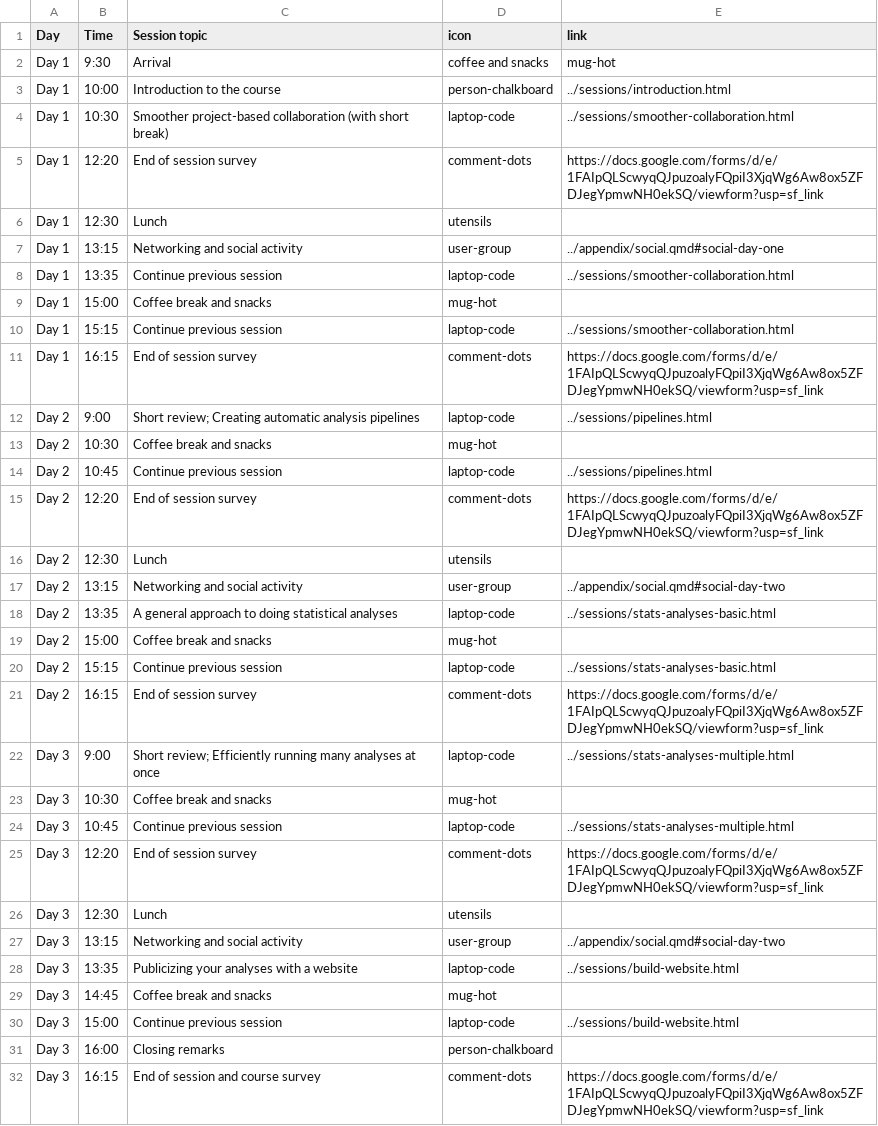
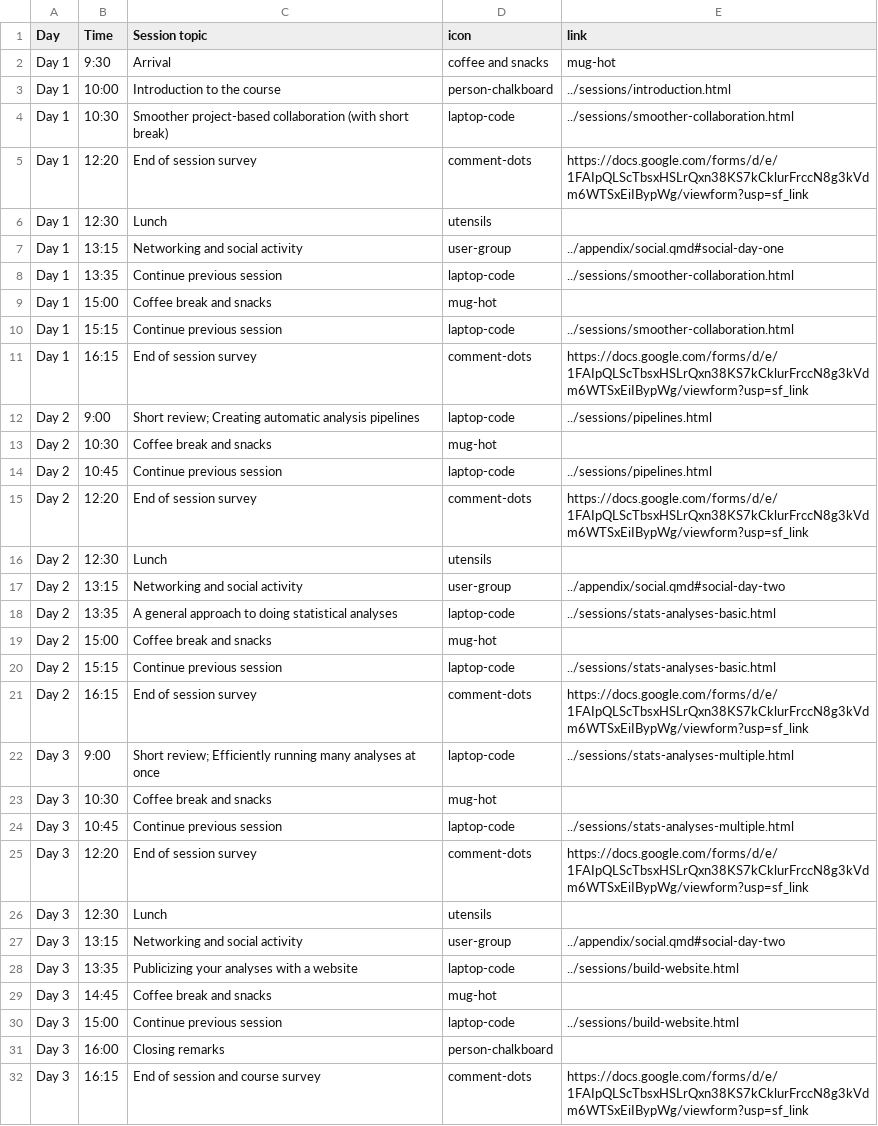
Before and after one commit to rostools/r-cubed-advanced, a CSV file: preamble/schedule.csv, drawn as a sheet.

Commit message:
updated survey link and r3 function

```diff
--- a/preamble/schedule.csv
+++ b/preamble/schedule.csv
@@ -4,3 +4,3 @@ Day 1,10:00,Introduction to the course,person-chalkboard,../sessions/introductio
 Day 1,10:30,Smoother project-based collaboration (with short break),laptop-code,../sessions/smoother-collaboration.html
-Day 1,12:20,End of session survey,comment-dots,https://docs.google.com/forms/d/e/1FAIpQLScwyqQJpuzoalyFQpiI3XjqWg6Aw8ox5ZFDJegYpmwNH0ekSQ/viewform?usp=sf_link
+Day 1,12:20,End of session survey,comment-dots,https://docs.google.com/forms/d/e/1FAIpQLScTbsxHSLrQxn38KS7kCklurFrccN8g3kVdm6WTSxEiIBypWg/viewform?usp=sf_link
 Day 1,12:30,Lunch,utensils,
@@ -10,3 +10,3 @@ Day 1,15:00,Coffee break and snacks,mug-hot,
 Day 1,15:15,Continue previous session,laptop-code,../sessions/smoother-collaboration.html
-Day 1,16:15,End of session survey,comment-dots,https://docs.google.com/forms/d/e/1FAIpQLScwyqQJpuzoalyFQpiI3XjqWg6Aw8ox5ZFDJegYpmwNH0ekSQ/viewform?usp=sf_link
+Day 1,16:15,End of session survey,comment-dots,https://docs.google.com/forms/d/e/1FAIpQLScTbsxHSLrQxn38KS7kCklurFrccN8g3kVdm6WTSxEiIBypWg/viewform?usp=sf_link
 Day 2,9:00,Short review; Creating automatic analysis pipelines,laptop-code,../sessions/pipelines.html
@@ -14,3 +14,3 @@ Day 2,10:30,Coffee break and snacks,mug-hot,
 Day 2,10:45,Continue previous session,laptop-code,../sessions/pipelines.html
-Day 2,12:20,End of session survey,comment-dots,https://docs.google.com/forms/d/e/1FAIpQLScwyqQJpuzoalyFQpiI3XjqWg6Aw8ox5ZFDJegYpmwNH0ekSQ/viewform?usp=sf_link
+Day 2,12:20,End of session survey,comment-dots,https://docs.google.com/forms/d/e/1FAIpQLScTbsxHSLrQxn38KS7kCklurFrccN8g3kVdm6WTSxEiIBypWg/viewform?usp=sf_link
 Day 2,12:30,Lunch,utensils,
@@ -20,3 +20,3 @@ Day 2,15:00,Coffee break and snacks,mug-hot,
 Day 2,15:15,Continue previous session,laptop-code,../sessions/stats-analyses-basic.html
-Day 2,16:15,End of session survey,comment-dots,https://docs.google.com/forms/d/e/1FAIpQLScwyqQJpuzoalyFQpiI3XjqWg6Aw8ox5ZFDJegYpmwNH0ekSQ/viewform?usp=sf_link
+Day 2,16:15,End of session survey,comment-dots,https://docs.google.com/forms/d/e/1FAIpQLScTbsxHSLrQxn38KS7kCklurFrccN8g3kVdm6WTSxEiIBypWg/viewform?usp=sf_link
 Day 3,9:00,Short review; Efficiently running many analyses at once,laptop-code,../sessions/stats-analyses-multiple.html
@@ -24,3 +24,3 @@ Day 3,10:30,Coffee break and snacks,mug-hot,
 Day 3,10:45,Continue previous session,laptop-code,../sessions/stats-analyses-multiple.html
-Day 3,12:20,End of session survey,comment-dots,https://docs.google.com/forms/d/e/1FAIpQLScwyqQJpuzoalyFQpiI3XjqWg6Aw8ox5ZFDJegYpmwNH0ekSQ/viewform?usp=sf_link
+Day 3,12:20,End of session survey,comment-dots,https://docs.google.com/forms/d/e/1FAIpQLScTbsxHSLrQxn38KS7kCklurFrccN8g3kVdm6WTSxEiIBypWg/viewform?usp=sf_link
 Day 3,12:30,Lunch,utensils,
@@ -31,2 +31,2 @@ Day 3,15:00,Continue previous session,laptop-code,../sessions/build-website.html
 Day 3,16:00,Closing remarks,person-chalkboard,
-Day 3,16:15,End of session and course survey,comment-dots,https://docs.google.com/forms/d/e/1FAIpQLScwyqQJpuzoalyFQpiI3XjqWg6Aw8ox5ZFDJegYpmwNH0ekSQ/viewform?usp=sf_link
+Day 3,16:15,End of session and course survey,comment-dots,https://docs.google.com/forms/d/e/1FAIpQLScTbsxHSLrQxn38KS7kCklurFrccN8g3kVdm6WTSxEiIBypWg/viewform?usp=sf_link
```
Also changed, not shown: 1 other file.
